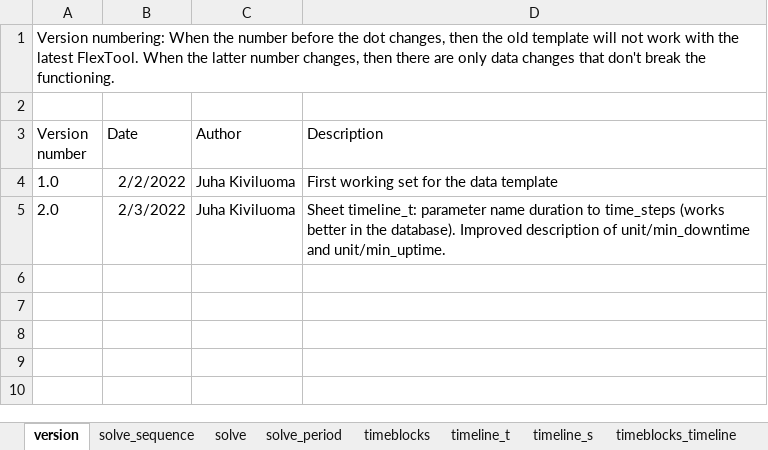
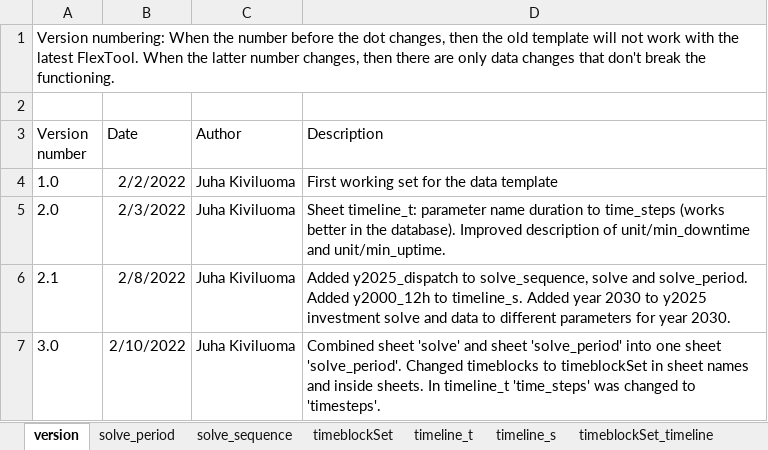
Before and after one commit to irena-flextool/flextool, an Excel workbook: FlexTool3_import_template.xlsx, sheet version, drawn as a sheet; values as stored, in another font and other column widths than the file's, no borders; the diff names each change by its address in the sheet, - before the commit and + after, or states it on an @@ line.

```diff
--- a/FlexTool3_import_template.xlsx (sheet version)
+++ b/FlexTool3_import_template.xlsx (sheet version)
-sheet tab: timeblocks
+sheet tab: timeblockSet
-sheet tab: timeblocks_timeline
+sheet tab: timeblockSet_timeline
-sheet tab: solve
@@ sheet tab order changed: version | solve_period | solve_sequence | timeblockSet | timeline_t | timeline_s | timeblockSet_timeline @@
+row 6: 2.1 | 2/8/2022 | Juha Kiviluoma | Added y2025_dispatch to solve_sequence, solve and solve_period. Added y2000_12h to timeline_s. Added year 2030 to y2025 investment solve and data to different parameters for year 2030.
+row 7: 3.0 | 2/10/2022 | Juha Kiviluoma | Combined sheet 'solve' and sheet 'solve_period' into one sheet 'solve_period'. Changed timeblocks to timeblockSet in sheet names and inside sheets. In timeline_t 'time_steps' was changed to 'timesteps'.
```
Also changed, not shown: sheet solve_period, sheet node_p, sheet unit_p, sheet commodity_p, sheet group_p, sheet connection_p, 5 more sheets, charts or pictures, 8 other files.
